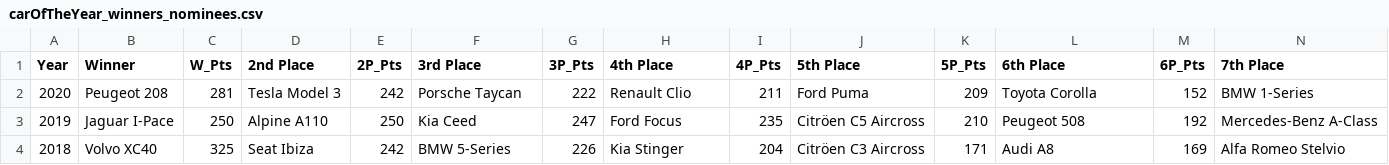
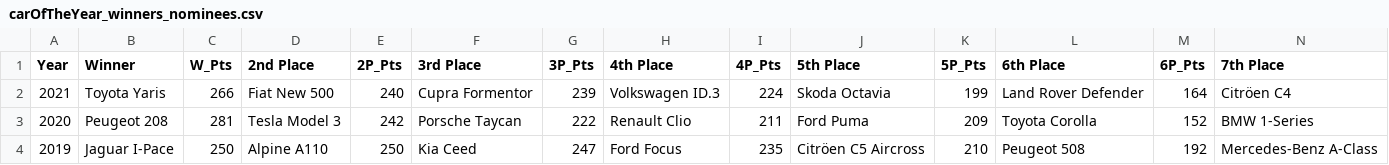
Before and after one commit to toUpperCase78/car-of-the-year-datasets, a CSV file: carOfTheYear_winners_nominees.csv, drawn as a sheet; only a part is shown; the shorter side is filled out with more unchanged rows; rows hold the shown columns only; the diff names each change by its address in the sheet, - before the commit and + after, or states it on an @@ line.

Commit message:
Car of the Year - All Winners & Nominees

```diff
--- a/carOfTheYear_winners_nominees.csv
+++ b/carOfTheYear_winners_nominees.csv
+row 2: 2021 | Toyota Yaris | 266 | Fiat New 500 | 240 | Cupra Formentor | 239 | Volkswagen ID.3 | 224 | Skoda Octavia | 199 | Land Rover Defender | 164 | Citröen C4
```
